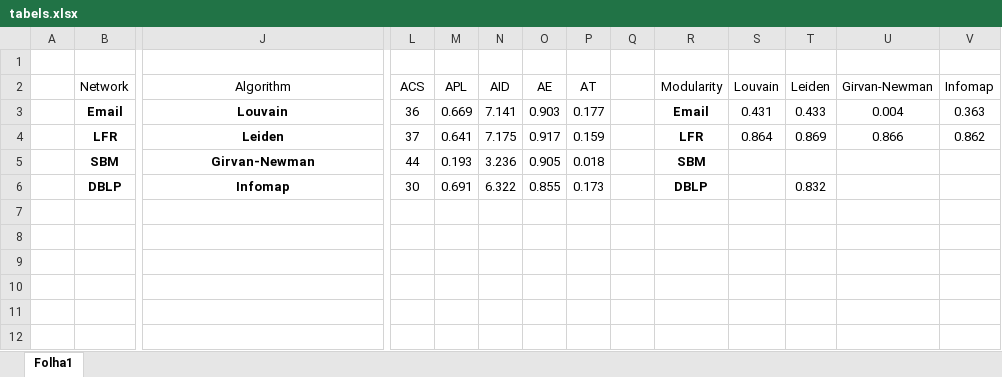
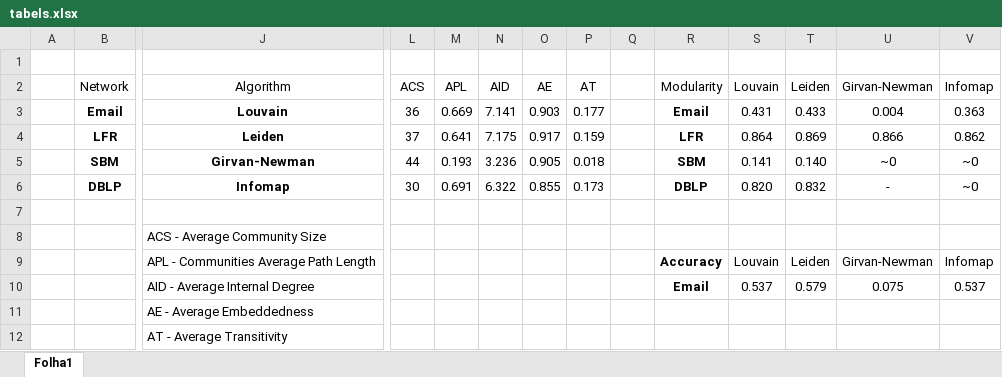
Before and after one commit to fabiuchiha/CRC2021, an Excel workbook: Docs/tabels.xlsx, sheet Folha1, drawn as a sheet; only a part is shown, gaps mark what is left out; values as stored, in another font and other column widths than the file's, no borders; table styles not drawn; rows hold the shown columns only; the diff names each change by its address in the sheet, - before the commit and + after, or states it on an @@ line.

Commit message:
Updated tables and completed document references

```diff
--- a/Docs/tabels.xlsx (sheet Folha1)
+++ b/Docs/tabels.xlsx (sheet Folha1)
-S5 (Louvain): (empty)
+S5 (Louvain): 0.141
-T5 (Leiden): (empty)
+T5 (Leiden): 0.140
-U5 (Girvan-Newman): (empty)
+U5 (Girvan-Newman): ~0
-V5:V6 (Infomap): (empty)
+V5:V6 (Infomap): ~0
-S6 (Louvain): (empty)
+S6 (Louvain): 0.820
-U6 (Girvan-Newman): (empty)
+U6 (Girvan-Newman): -
+row 7: (empty)
+row 8:  |  | ACS - Average Community Size
+row 9:  |  | APL - Communities Average Path Length |  |  |  |  |  |  | Accuracy | Louvain | Leiden | Girvan-Newman | Infomap
+row 10:  |  | AID - Average Internal Degree |  |  |  |  |  |  | Email | 0.537 | 0.579 | 0.075 | 0.537
+row 11:  |  | AE - Average Embeddedness
+row 12:  |  | AT - Average Transitivity
```
Also changed, not shown: 1 other file.
